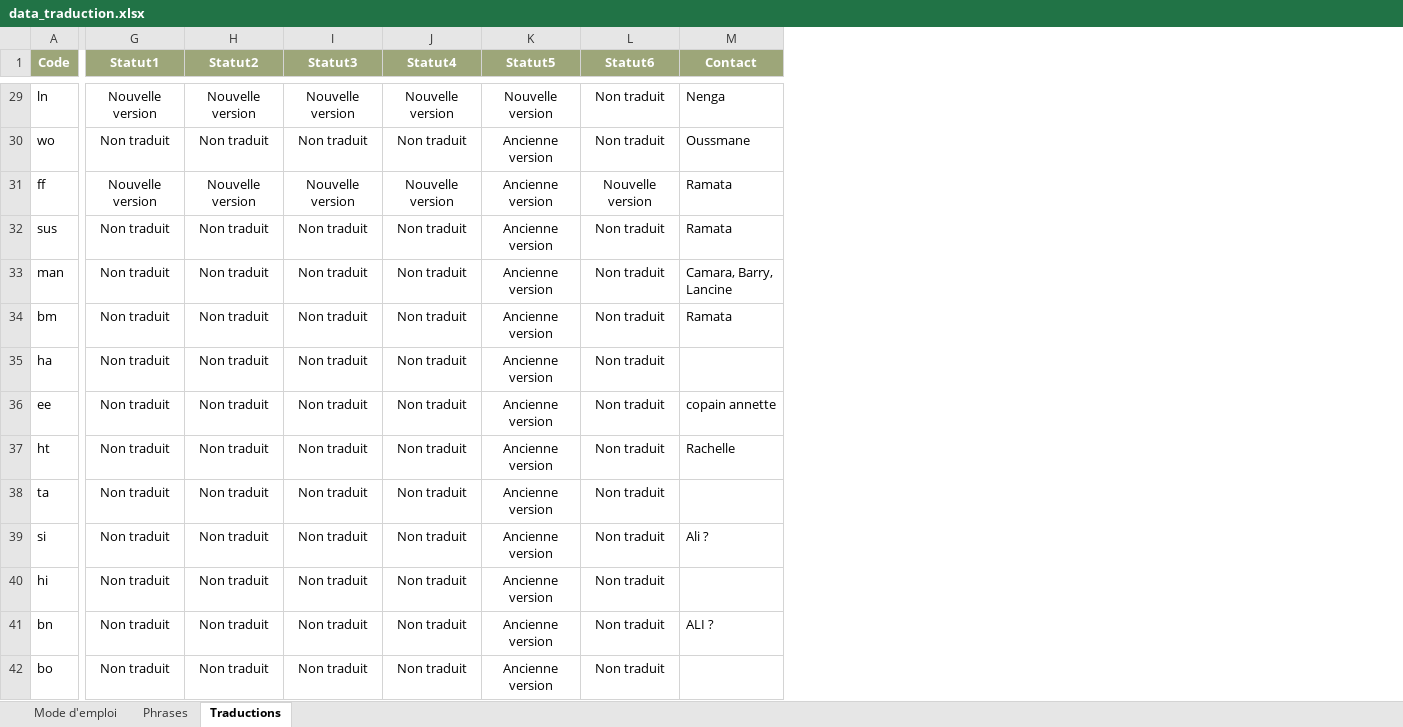
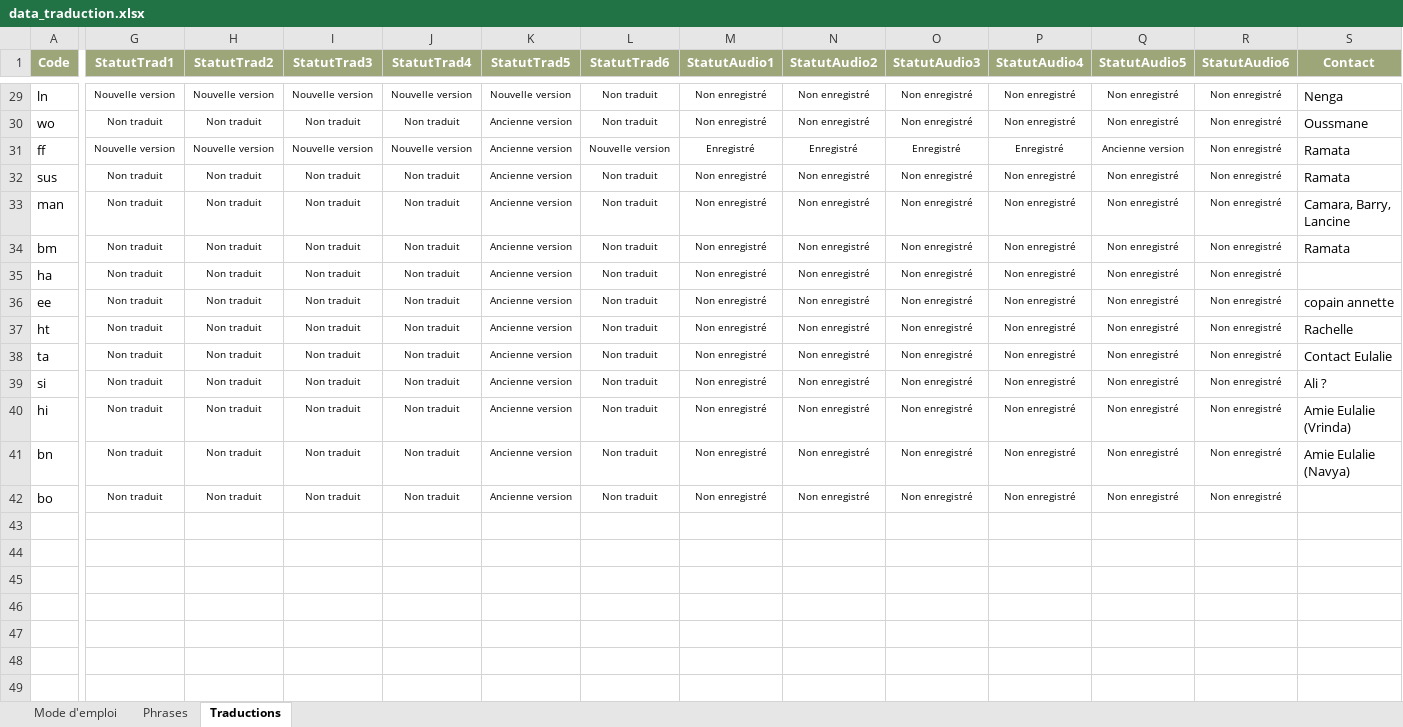
Before and after one commit to oasis-crf/oasis-crf.github.io, an Excel workbook: data_traduction.xlsx, sheet Traductions, drawn as a sheet; only a part is shown, gaps mark what is left out; values as stored, in another font and other column widths than the file's, no borders; conditional formats and table styles not drawn; addresses are those after the commit; the diff covers the shown part only; the diff names each change by its address in the sheet, - before the commit and + after, or states it on an @@ line.

```diff
--- a/data_traduction.xlsx (sheet Traductions)
+++ b/data_traduction.xlsx (sheet Traductions)
+column M (StatutAudio1), rows 29-42: Non enregistré | Non enregistré | Enregistré | Non enregistré | Non enregistré | Non enregistré | Non enregistré | Non enregistré | Non enregistré | Non enregistré | Non enregistré | Non enregistré | Non enregistré | Non enregistré
+column N (StatutAudio2), rows 29-42: Non enregistré | Non enregistré | Enregistré | Non enregistré | Non enregistré | Non enregistré | Non enregistré | Non enregistré | Non enregistré | Non enregistré | Non enregistré | Non enregistré | Non enregistré | Non enregistré
+column O (StatutAudio3), rows 29-42: Non enregistré | Non enregistré | Enregistré | Non enregistré | Non enregistré | Non enregistré | Non enregistré | Non enregistré | Non enregistré | Non enregistré | Non enregistré | Non enregistré | Non enregistré | Non enregistré
+column P (StatutAudio4), rows 29-42: Non enregistré | Non enregistré | Enregistré | Non enregistré | Non enregistré | Non enregistré | Non enregistré | Non enregistré | Non enregistré | Non enregistré | Non enregistré | Non enregistré | Non enregistré | Non enregistré
+column Q (StatutAudio5), rows 29-42: Non enregistré | Non enregistré | Ancienne version | Non enregistré | Non enregistré | Non enregistré | Non enregistré | Non enregistré | Non enregistré | Non enregistré | Non enregistré | Non enregistré | Non enregistré | Non enregistré
+column R (StatutAudio6), rows 29-42: all Non enregistré
-G1: Statut1
+G1: StatutTrad1
-H1: Statut2
+H1: StatutTrad2
-I1: Statut3
+I1: StatutTrad3
-J1: Statut4
+J1: StatutTrad4
-K1: Statut5
+K1: StatutTrad5
-L1: Statut6
+L1: StatutTrad6
@@ G29:L42 text size: smaller @@
-S38 (Contact): (empty)
+S38 (Contact): Contact Eulalie
-S40 (Contact): (empty)
+S40 (Contact): Amie Eulalie (Vrinda)
-S41 (Contact): ALI ?
+S41 (Contact): Amie Eulalie (Navya)
```
Also changed, not shown: 29 edited cells and cell formats elsewhere in this sheet, sheet Mode d'emploi, 14 other files.
